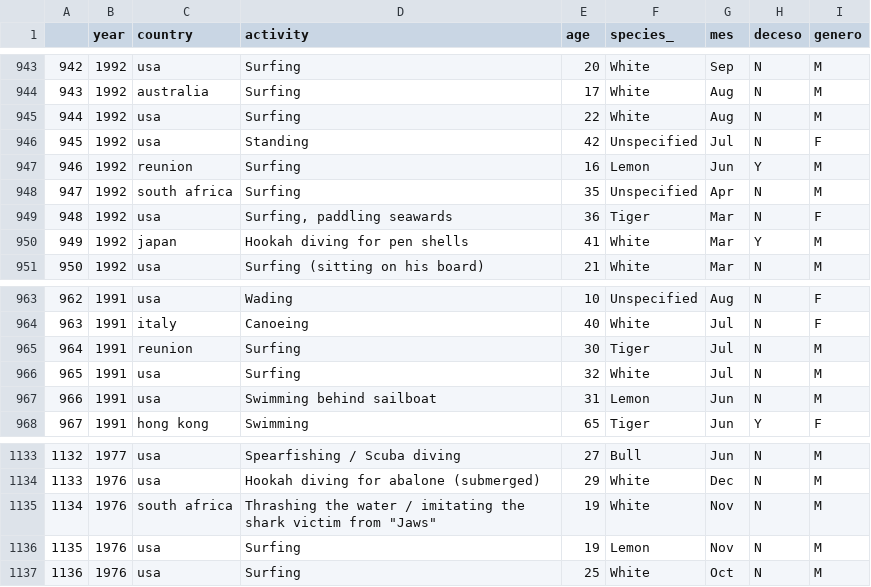
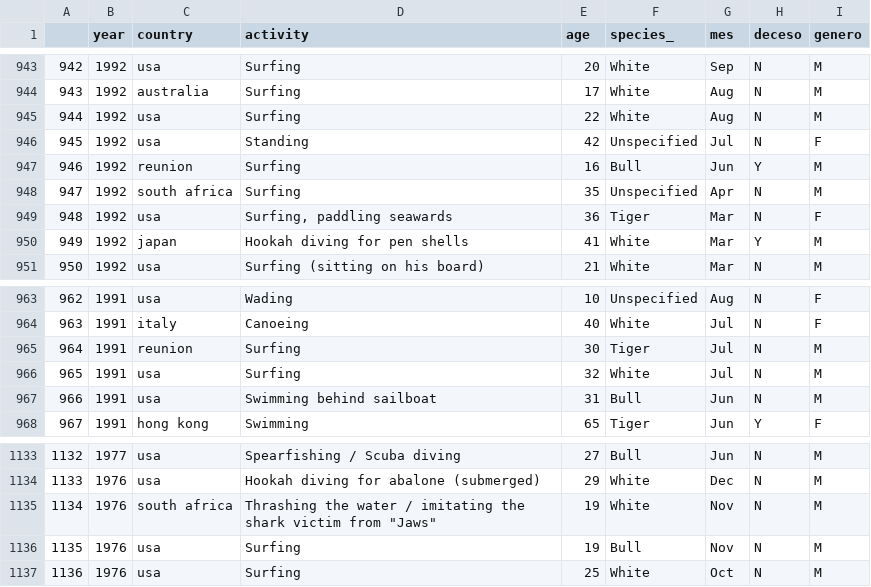
Before and after one commit to Adalab/DA-promoc-modulo-02-sprint-02-sandra-ana, a CSV file: data/02-tiburon_4.csv, drawn as a sheet; only a part is shown, gaps mark what is left out.

```diff
--- a/data/02-tiburon_4.csv
+++ b/data/02-tiburon_4.csv
@@ -946,3 +946,3 @@
 945,1992,usa,Standing,42,Unspecified,Jul,N,F
-946,1992,reunion,Surfing,16,Lemon,Jun,Y,M
+946,1992,reunion,Surfing,16,Bull,Jun,Y,M
 947,1992,south africa,Surfing,35,Unspecified,Apr,N,M
@@ -966,3 +966,3 @@
 965,1991,usa,Surfing,32,White,Jul,N,M
-966,1991,usa,Swimming behind sailboat,31,Lemon,Jun,N,M
+966,1991,usa,Swimming behind sailboat,31,Bull,Jun,N,M
 967,1991,hong kong,Swimming ,65,Tiger,Jun,Y,F
@@ -1135,3 +1135,3 @@
 1134,1976,south africa,"Thrashing the water / imitating the shark victim from ""Jaws""",19,White,Nov,N,M
-1135,1976,usa,Surfing,19,Lemon,Nov,N,M
+1135,1976,usa,Surfing,19,Bull,Nov,N,M
 1136,1976,usa,Surfing,25,White,Oct,N,M
```
Also changed, not shown: 1 other file.
